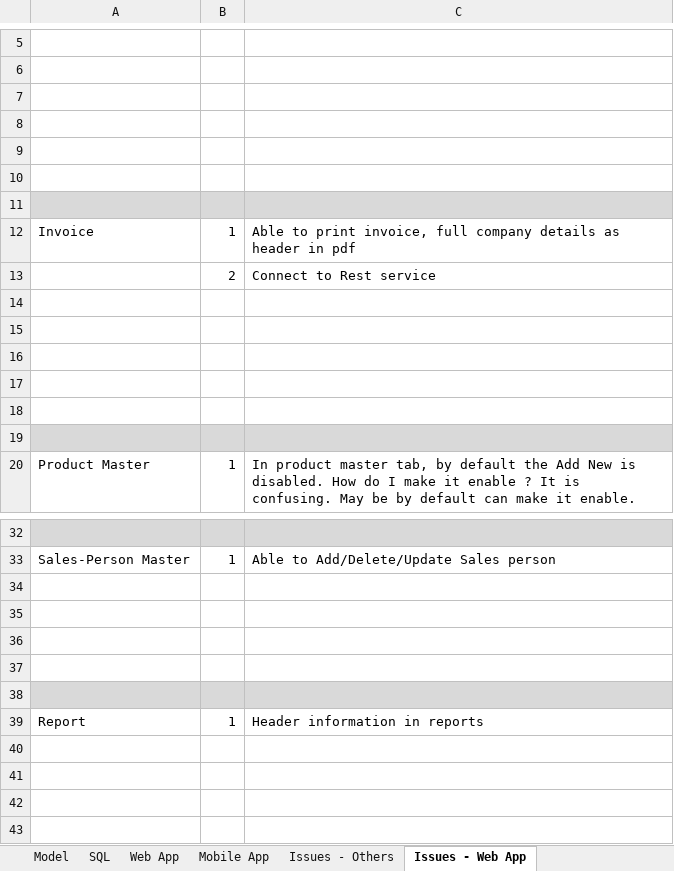
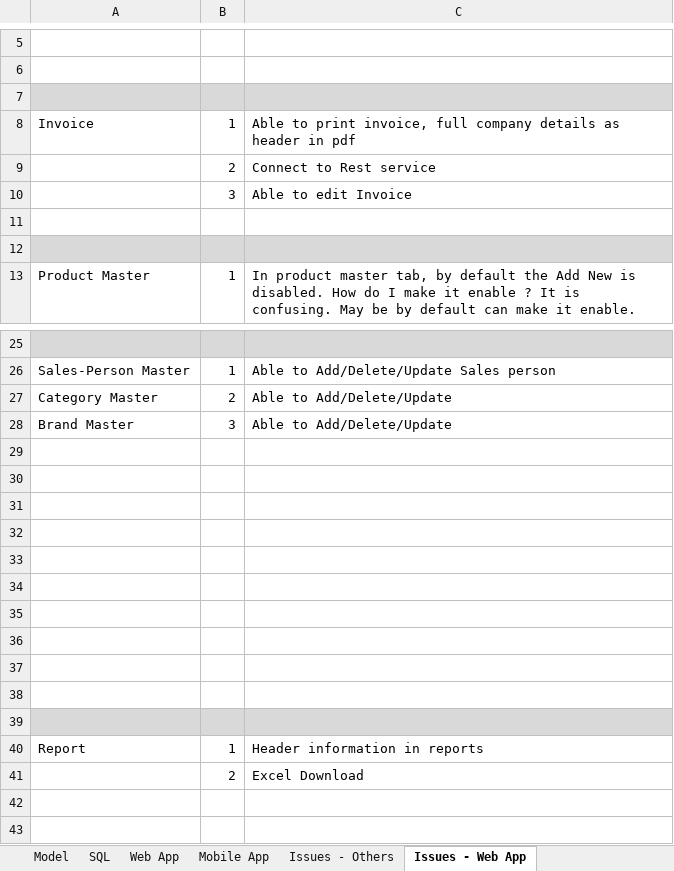
Before and after one commit to 3ttechs/Sales, an Excel workbook: Design.xlsx, sheet Issues - Web App, drawn as a sheet; only a part is shown, gaps mark what is left out; the shorter side is filled out with more unchanged rows; values as stored, in another font and other column widths than the file's, no borders; removed rows and columns are numbered as before the commit, all else as after; the diff names each change by its address in the sheet, - before the commit and + after, or states it on an @@ line.

Commit message:
improvements to invoice printing

```diff
--- a/Design.xlsx (sheet Issues - Web App)
+++ b/Design.xlsx (sheet Issues - Web App)
-A7:C7 fill: none
+A7:C7 fill: #D9D9D9
-row 8: (empty)
-row 9: (empty)
-row 10: (empty)
-row 11: (empty)
-row 10: (empty)
+row 10:  | 3 | Able to edit Invoice
-row 15: (empty)
-row 16: (empty)
-row 17: (empty)
+row 27: Category Master | 2 | Able to Add/Delete/Update
+row 28: Brand Master | 3 | Able to Add/Delete/Update
+row 29: (empty)
+row 30: (empty)
+row 31: (empty)
+row 32: (empty)
+row 33: (empty)
+row 34: (empty)
-row 41: (empty)
+row 41:  | 2 | Excel Download
```
Also changed, not shown: sheet Issues - Mobile App, 6 other files.
